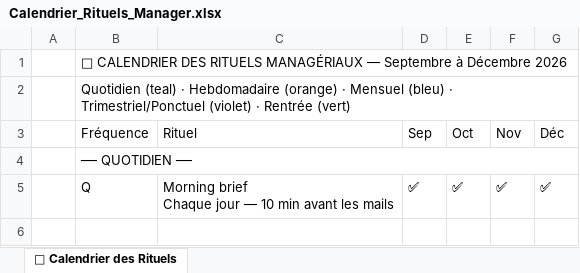
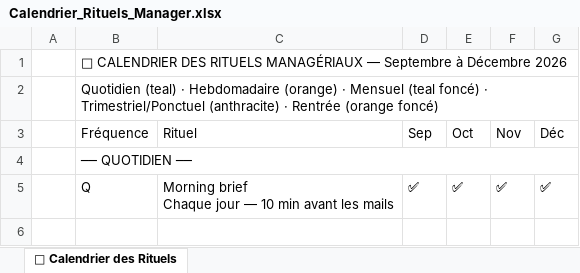
Before and after one commit to belodie8-del/optp-site, an Excel workbook: Calendrier_Rituels_Manager.xlsx, sheet 📆 Calendrier des Rituels, drawn as a sheet; only a part is shown; values as stored, in another font and other column widths than the file's, no cell formats; the diff names each change by its address in the sheet, - before the commit and + after, or states it on an @@ line.

```diff
--- a/Calendrier_Rituels_Manager.xlsx (sheet 📆 Calendrier des Rituels)
+++ b/Calendrier_Rituels_Manager.xlsx (sheet 📆 Calendrier des Rituels)
-B2 (Fréquence): …· Mensuel (bleu) · Trimestriel/Ponctuel (violet) · Rentrée (vert)
+B2 (Fréquence): …· Mensuel (teal foncé) · Trimestriel/Ponctuel (anthracite) · Rentrée (orange foncé)
```
Also changed, not shown: cell formats.
